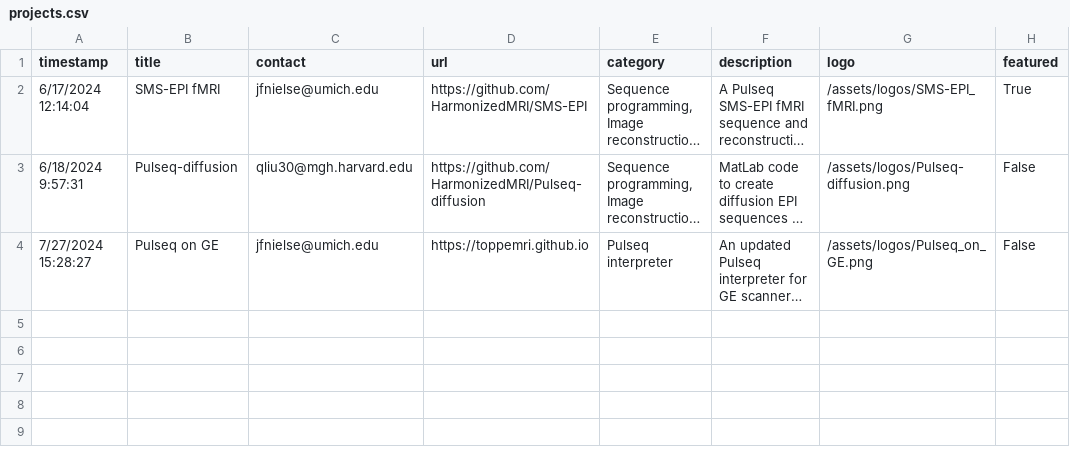
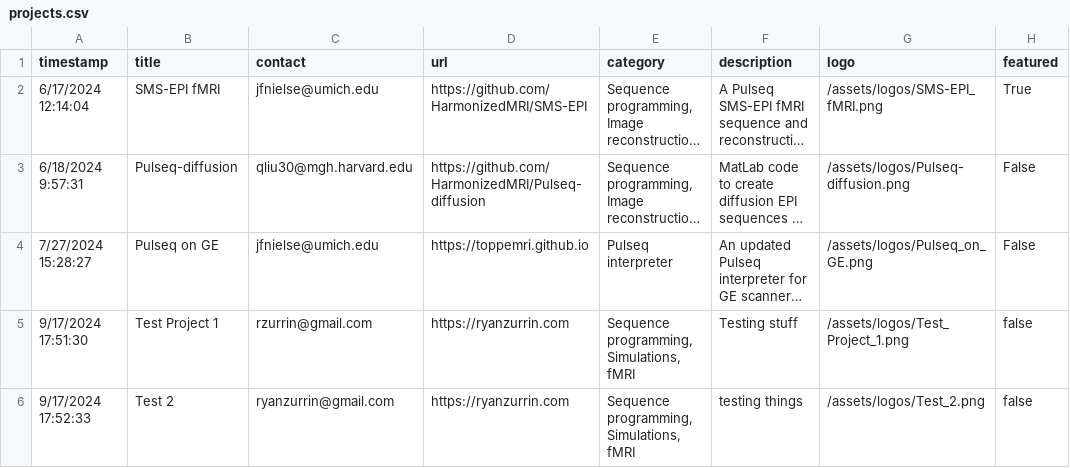
Before and after one commit to HarmonizedMRI/HarmonizedMRI.github.io, a CSV file: _data/projects.csv, drawn as a sheet; long unchanged cells end in …; the diff names each change by its address in the sheet, - before the commit and + after, or states it on an @@ line.

Commit message:
Update projects.csv and logos

```diff
--- a/_data/projects.csv
+++ b/_data/projects.csv
+row 5: 9/17/2024 17:51:30 | Test Project 1 | rzurrin@gmail.com | https://ryanzurrin.com | Sequence programming, Simulations, fMRI | Testing stuff | /assets/logos/Test_Project_1.png | false
+row 6: 9/17/2024 17:52:33 | Test 2 | ryanzurrin@gmail.com | https://ryanzurrin.com | Sequence programming, Simulations, fMRI | testing things | /assets/logos/Test_2.png | false
```
Also changed, not shown: 2 other files.
